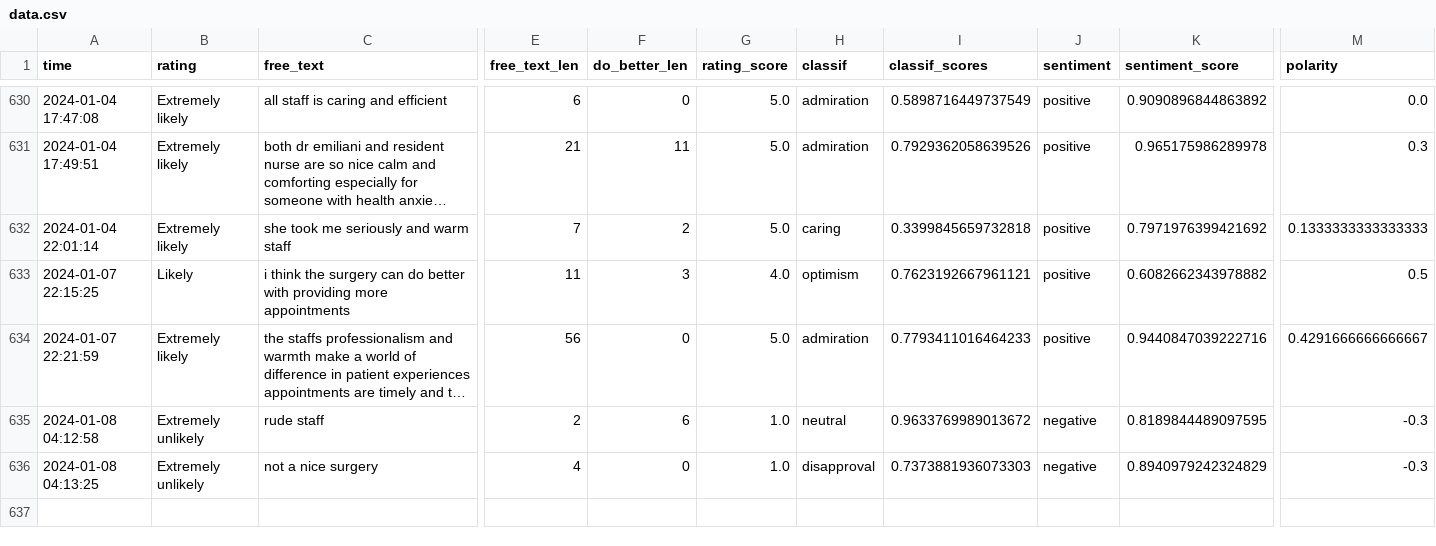
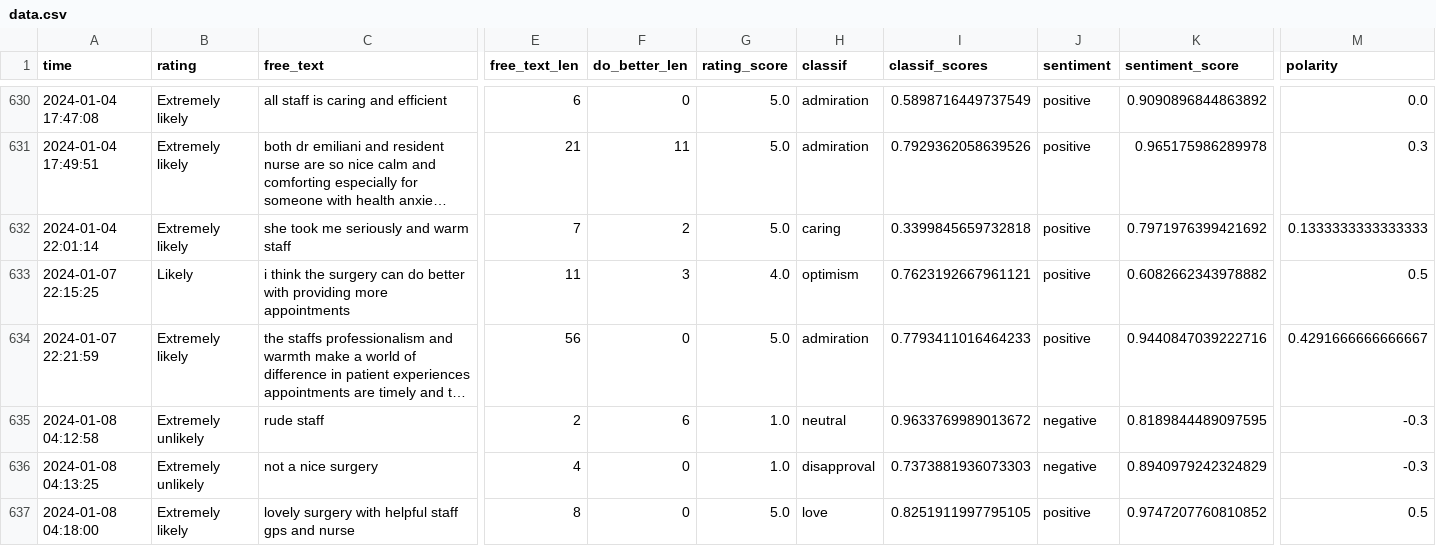
Before and after one commit to janduplessis883/friends-and-family-test-analysis, a CSV file: friendsfamilytest/data/data.csv, drawn as a sheet; only a part is shown, gaps mark what is left out; long unchanged cells end in …; rows hold the shown columns only; the diff names each change by its address in the sheet, - before the commit and + after, or states it on an @@ line.

Commit message:
Automated commit via Python script - 2024-01-08 04:18

```diff
--- a/friendsfamilytest/data/data.csv
+++ b/friendsfamilytest/data/data.csv
+row 637: 2024-01-08 04:18:00 | Extremely likely | lovely surgery with helpful staff gps and nurse | 8 | 0 | 5.0 | love | 0.8251911997795105 | positive | 0.9747207760810852 | 0.5
```
